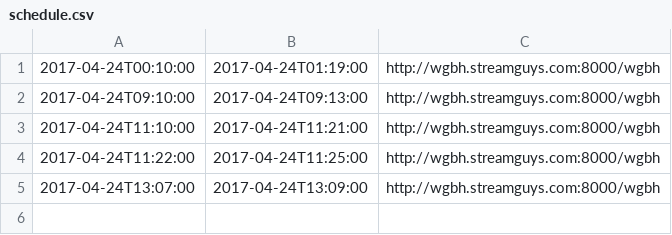
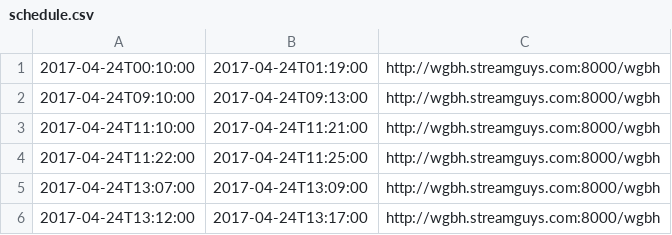
Before and after one commit to mmachenry/public-stage, a CSV file: schedule.csv, drawn as a sheet.

Commit message:
test

```diff
--- a/schedule.csv
+++ b/schedule.csv
@@ -5 +5,2 @@
 2017-04-24T13:07:00,2017-04-24T13:09:00,http://wgbh.streamguys.com:8000/wgbh
+2017-04-24T13:12:00,2017-04-24T13:17:00,http://wgbh.streamguys.com:8000/wgbh
```
